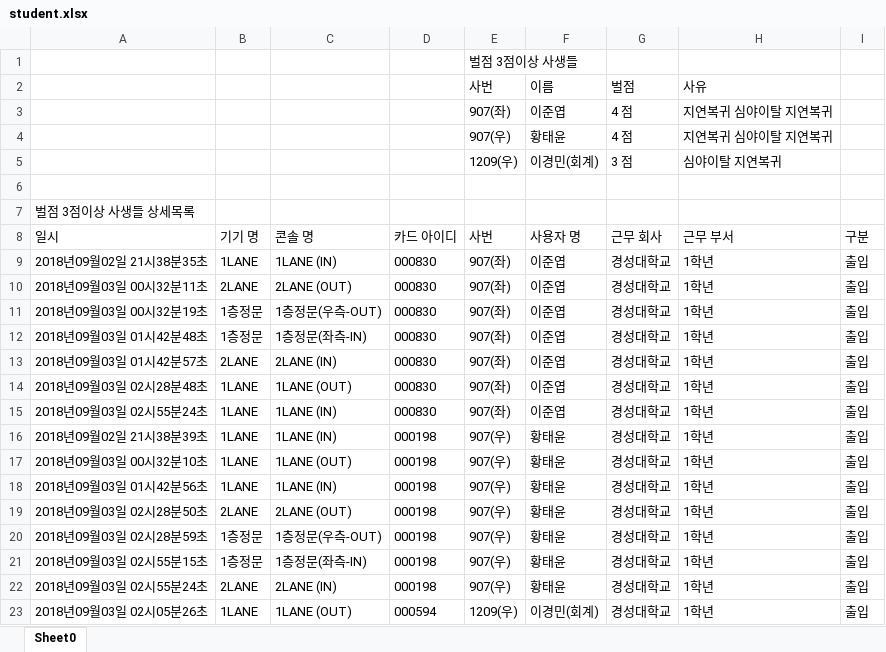
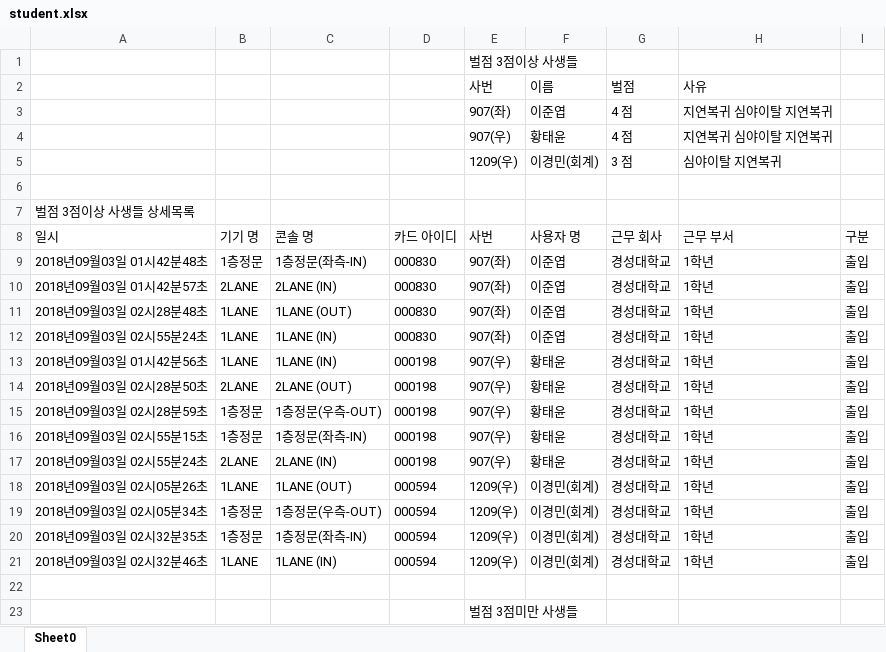
Before and after one commit to ditk111/dom2, an Excel workbook: dom2/student.xlsx, sheet Sheet0, drawn as a sheet; only a part is shown; the shorter side is filled out with more unchanged rows; values as stored, in another font and other column widths than the file's, no borders; removed rows and columns are numbered as before the commit, all else as after; the diff covers the shown part only; the diff names each change by its address in the sheet, - before the commit and + after, or states it on an @@ line.

```diff
--- a/dom2/student.xlsx (sheet Sheet0)
+++ b/dom2/student.xlsx (sheet Sheet0)
-row 9: 2018년09월02일 21시38분35초 | 1LANE | 1LANE (IN) | 000830 | 907(좌) | 이준엽 | 경성대학교 | 1학년 | 출입
-row 10: 2018년09월03일 00시32분11초 | 2LANE | 2LANE (OUT) | 000830 | 907(좌) | 이준엽 | 경성대학교 | 1학년 | 출입
-row 11: 2018년09월03일 00시32분19초 | 1층정문 | 1층정문(우측-OUT) | 000830 | 907(좌) | 이준엽 | 경성대학교 | 1학년 | 출입
-row 16: 2018년09월02일 21시38분39초 | 1LANE | 1LANE (IN) | 000198 | 907(우) | 황태윤 | 경성대학교 | 1학년 | 출입
-row 17: 2018년09월03일 00시32분10초 | 1LANE | 1LANE (OUT) | 000198 | 907(우) | 황태윤 | 경성대학교 | 1학년 | 출입
```
Also changed, not shown: 85 added rows elsewhere in this sheet, 3 other files.
